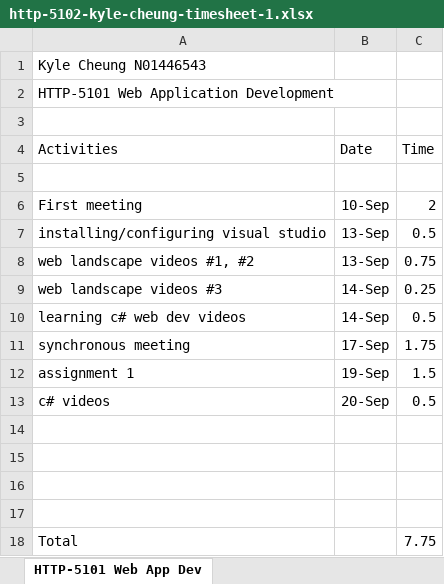
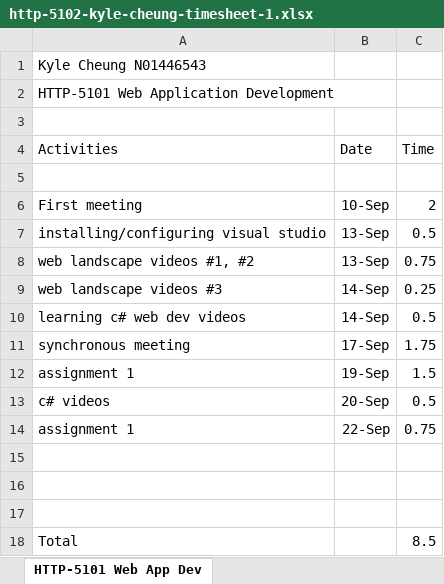
Before and after one commit to k4iru/School, an Excel workbook: HTTP-5102/http-5102-kyle-cheung-timesheet-1.xlsx, sheet HTTP-5101 Web App Dev, drawn as a sheet; values as stored, in another font and other column widths than the file's, no borders; removed rows and columns are numbered as before the commit, all else as after; the diff names each change by its address in the sheet, - before the commit and + after, or states it on an @@ line.

Commit message:
updated timesheet

```diff
--- a/HTTP-5102/http-5102-kyle-cheung-timesheet-1.xlsx (sheet HTTP-5101 Web App Dev)
+++ b/HTTP-5102/http-5102-kyle-cheung-timesheet-1.xlsx (sheet HTTP-5101 Web App Dev)
+row 14: assignment 1 | 22-Sep | 0.75
-row 17: (empty)
-C18 (Time): 7.75
+C18 (Time): 8.5
```
Also changed, not shown: sheet HTTP-5105 Database Design.
